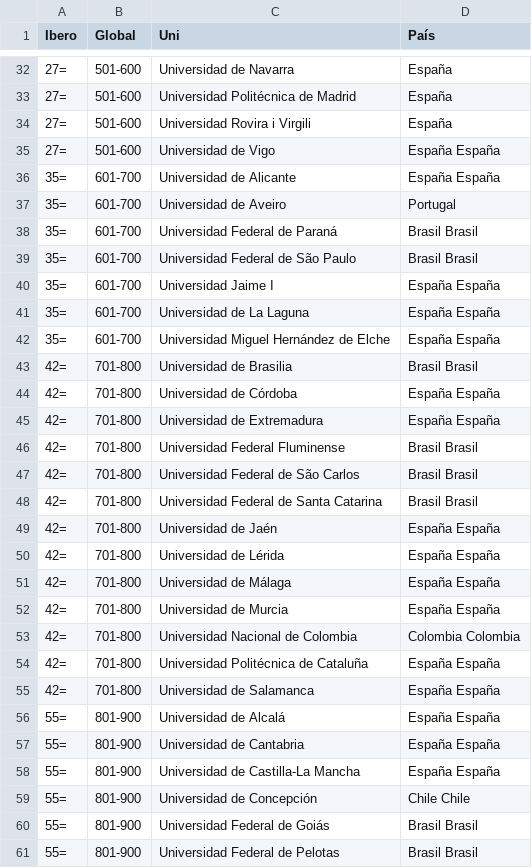
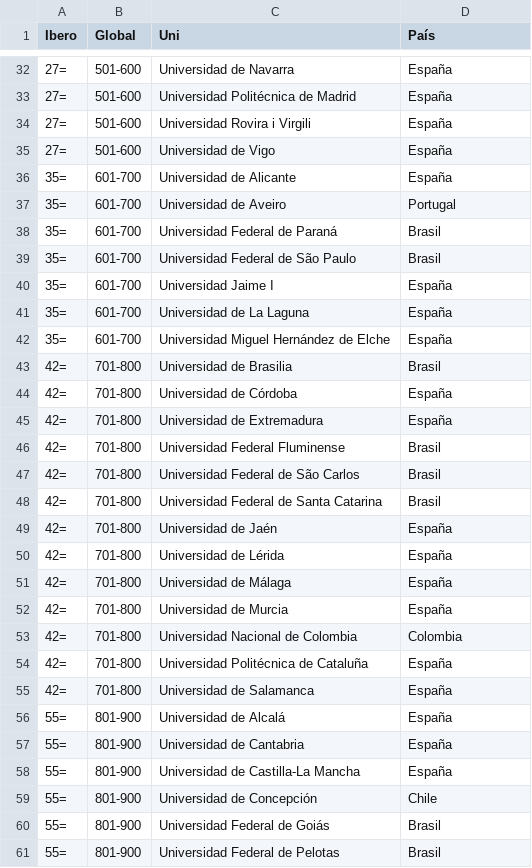
Before and after one commit to pablozuta/go-fundamentals, a CSV file: Data Analysis Programs/arwu-iberoamerica.csv, drawn as a sheet; only a part is shown, gaps mark what is left out; the diff covers the shown part only.

```diff
--- a/Data Analysis Programs/arwu-iberoamerica.csv
+++ b/Data Analysis Programs/arwu-iberoamerica.csv
@@ -35,27 +35,27 @@
-27=,501-600,Universidad de Vigo,España España
-35=,601-700,Universidad de Alicante,España España
+27=,501-600,Universidad de Vigo,España
+35=,601-700,Universidad de Alicante,España
 35=,601-700,Universidad de Aveiro,Portugal
-35=,601-700,Universidad Federal de Paraná,Brasil Brasil
-35=,601-700,Universidad Federal de São Paulo,Brasil Brasil
-35=,601-700,Universidad Jaime I,España España
-35=,601-700,Universidad de La Laguna,España España
-35=,601-700,Universidad Miguel Hernández de Elche,España España
-42=,701-800,Universidad de Brasilia,Brasil Brasil
-42=,701-800,Universidad de Córdoba,España España
-42=,701-800,Universidad de Extremadura,España España
-42=,701-800,Universidad Federal Fluminense,Brasil Brasil
-42=,701-800,Universidad Federal de São Carlos,Brasil Brasil
-42=,701-800,Universidad Federal de Santa Catarina,Brasil Brasil
-42=,701-800,Universidad de Jaén,España España
-42=,701-800,Universidad de Lérida,España España
-42=,701-800,Universidad de Málaga,España España
-42=,701-800,Universidad de Murcia,España España
-42=,701-800,Universidad Nacional de Colombia,Colombia Colombia
-42=,701-800,Universidad Politécnica de Cataluña,España España
-42=,701-800,Universidad de Salamanca,España España
-55=,801-900,Universidad de Alcalá,España España
-55=,801-900,Universidad de Cantabria,España España
-55=,801-900,Universidad de Castilla-La Mancha,España España
-55=,801-900,Universidad de Concepción,Chile Chile
-55=,801-900,Universidad Federal de Goiás,Brasil Brasil
-55=,801-900,Universidad Federal de Pelotas,Brasil Brasil
+35=,601-700,Universidad Federal de Paraná,Brasil
+35=,601-700,Universidad Federal de São Paulo,Brasil
+35=,601-700,Universidad Jaime I,España
+35=,601-700,Universidad de La Laguna,España
+35=,601-700,Universidad Miguel Hernández de Elche,España
+42=,701-800,Universidad de Brasilia,Brasil
+42=,701-800,Universidad de Córdoba,España
+42=,701-800,Universidad de Extremadura,España
+42=,701-800,Universidad Federal Fluminense,Brasil
+42=,701-800,Universidad Federal de São Carlos,Brasil
+42=,701-800,Universidad Federal de Santa Catarina,Brasil
+42=,701-800,Universidad de Jaén,España
+42=,701-800,Universidad de Lérida,España
+42=,701-800,Universidad de Málaga,España
+42=,701-800,Universidad de Murcia,España 
+42=,701-800,Universidad Nacional de Colombia,Colombia
+42=,701-800,Universidad Politécnica de Cataluña,España
+42=,701-800,Universidad de Salamanca,España
+55=,801-900,Universidad de Alcalá,España
+55=,801-900,Universidad de Cantabria,España
+55=,801-900,Universidad de Castilla-La Mancha,España
+55=,801-900,Universidad de Concepción,Chile
+55=,801-900,Universidad Federal de Goiás,Brasil
+55=,801-900,Universidad Federal de Pelotas,Brasil 
```
Also changed, not shown: 18 edited cells elsewhere in this file, 1 other file.
